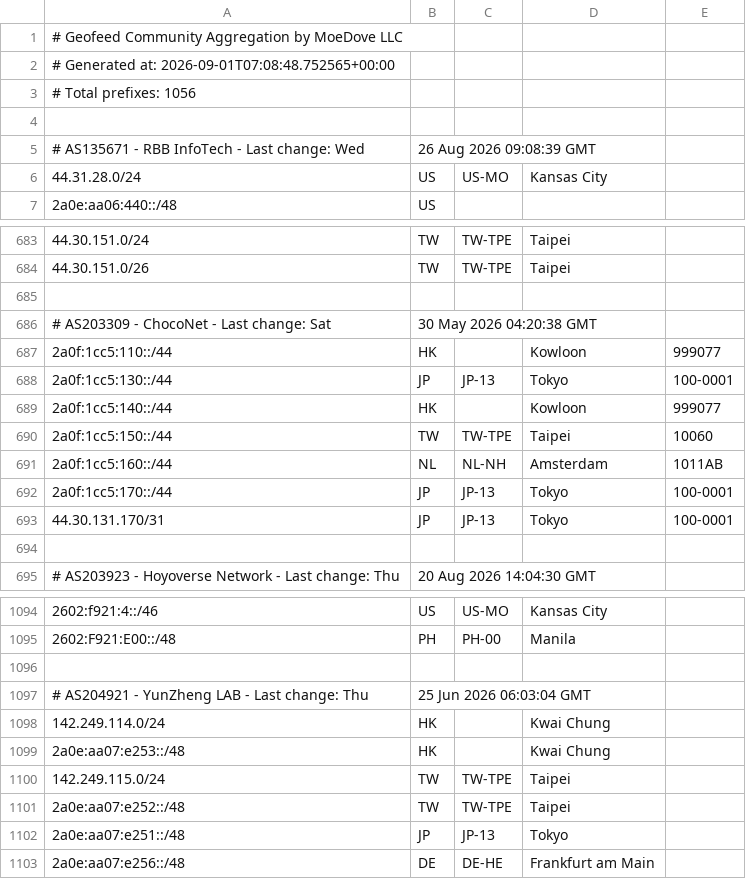
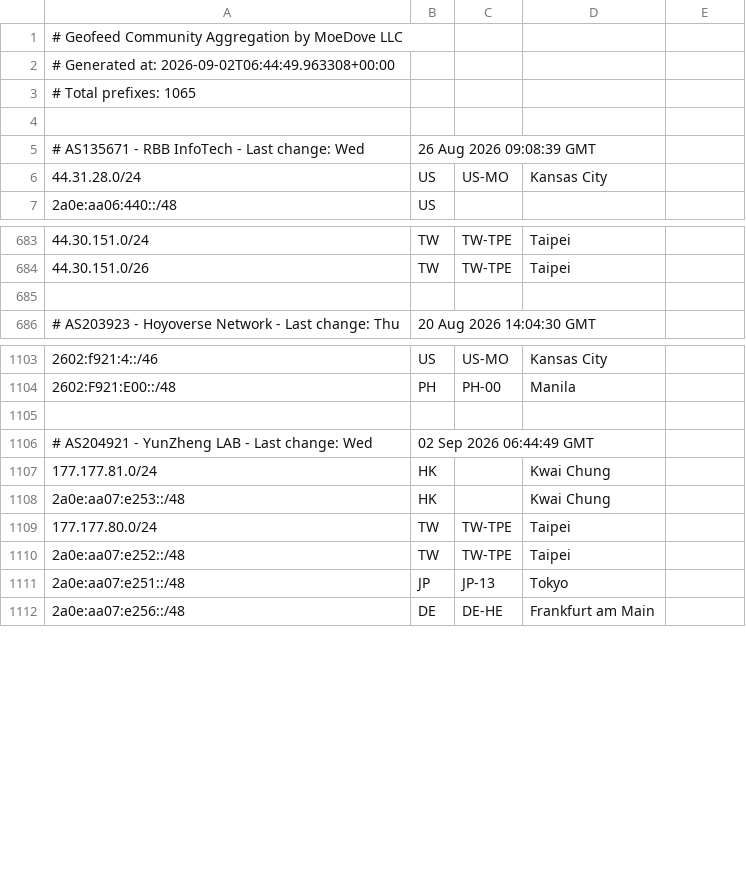
Before and after one commit to MoeDove-LLC/moegeo, a CSV file: output/geofeed.csv, drawn as a sheet; only a part is shown, gaps mark what is left out; the diff covers the shown part only.

```diff
--- a/output/geofeed.csv
+++ b/output/geofeed.csv
@@ -1,4 +1,4 @@
 # Geofeed Community Aggregation by MoeDove LLC
-# Generated at: 2026-09-01T07:08:48.752565+00:00
-# Total prefixes: 1056
+# Generated at: 2026-09-02T06:44:49.963308+00:00
+# Total prefixes: 1065
 
@@ -685,11 +685,2 @@
 
-# AS203309 - ChocoNet - Last change: Sat, 30 May 2026 04:20:38 GMT
-2a0f:1cc5:110::/44,HK,,Kowloon,999077
-2a0f:1cc5:130::/44,JP,JP-13,Tokyo,100-0001
-2a0f:1cc5:140::/44,HK,,Kowloon,999077
-2a0f:1cc5:150::/44,TW,TW-TPE,Taipei,10060
-2a0f:1cc5:160::/44,NL,NL-NH,Amsterdam,1011AB
-2a0f:1cc5:170::/44,JP,JP-13,Tokyo,100-0001
-44.30.131.170/31,JP,JP-13,Tokyo,100-0001
-
 # AS203923 - Hoyoverse Network - Last change: Thu, 20 Aug 2026 14:04:30 GMT
@@ -1096,6 +1105,6 @@
 
-# AS204921 - YunZheng LAB - Last change: Thu, 25 Jun 2026 06:03:04 GMT
-142.249.114.0/24,HK,,Kwai Chung,
+# AS204921 - YunZheng LAB - Last change: Wed, 02 Sep 2026 06:44:49 GMT
+177.177.81.0/24,HK,,Kwai Chung,
 2a0e:aa07:e253::/48,HK,,Kwai Chung,
-142.249.115.0/24,TW,TW-TPE,Taipei,
+177.177.80.0/24,TW,TW-TPE,Taipei,
 2a0e:aa07:e252::/48,TW,TW-TPE,Taipei,
```
Also changed, not shown: 19 added rows and 1 removed row elsewhere in this file.
